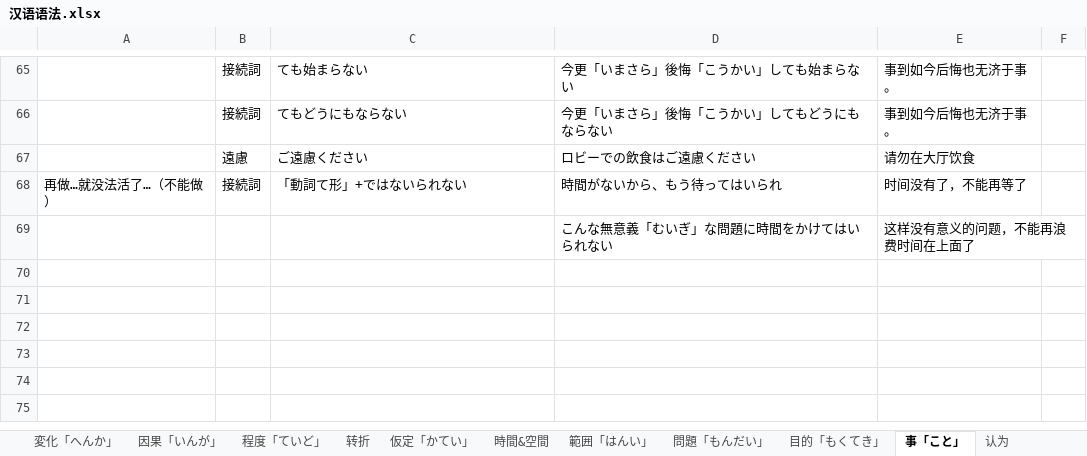
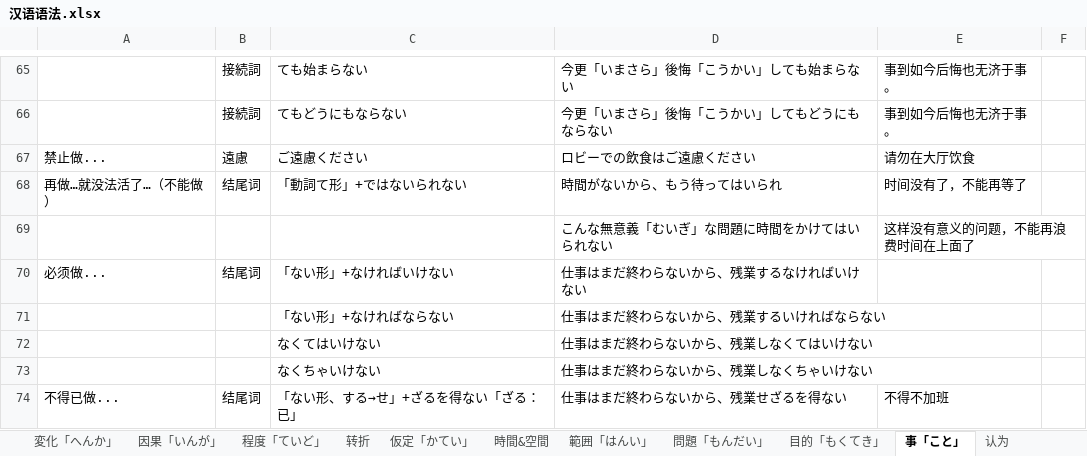
Before and after one commit to PaleBlue0619/Japanese, an Excel workbook: 文法（ぶんぽう）/汉语语法.xlsx, sheet 事「こと」, drawn as a sheet; only a part is shown, gaps mark what is left out; values as stored, in another font and other column widths than the file's, no borders; the diff names each change by its address in the sheet, - before the commit and + after, or states it on an @@ line.

```diff
--- a/文法（ぶんぽう）/汉语语法.xlsx (sheet 事「こと」)
+++ b/文法（ぶんぽう）/汉语语法.xlsx (sheet 事「こと」)
-A67: (empty)
+A67: 禁止做...
-B68: 接続詞
+B68: 结尾词
+row 70: 必须做... | 结尾词 | 「ない形」+なければいけない | 仕事はまだ終わらないから、残業するなければいけない
+row 71:  |  | 「ない形」+なければならない | 仕事はまだ終わらないから、残業するいければならない
+row 72:  |  | なくてはいけない | 仕事はまだ終わらないから、残業しなくてはいけない
+row 73:  |  | なくちゃいけない | 仕事はまだ終わらないから、残業しなくちゃいけない
+row 74: 不得已做... | 结尾词 | 「ない形、する→せ」+ざるを得ない「ざる：已」 | 仕事はまだ終わらないから、残業せざるを得ない | 不得不加班
```
Also changed, not shown: sheet 程度「ていど」, sheet 基礎「きそ」, sheet 认为, Words(音读音 & 训练音).xlsx, 気分（きぶん）.xlsx, 5 other files.
